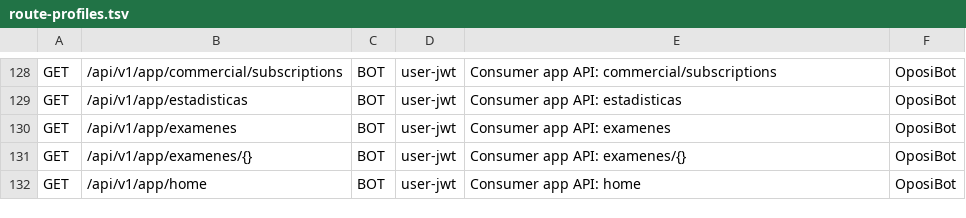
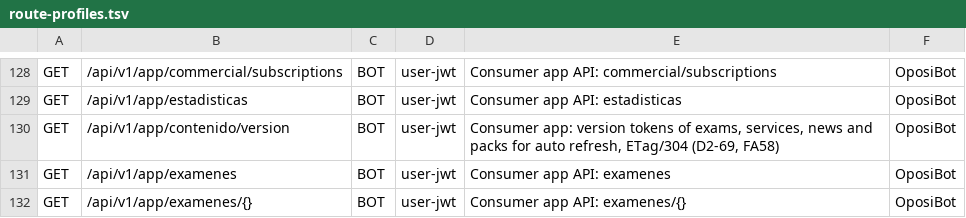
Before and after one commit to franreke05/OposiControl, a TSV file: ops/inventory/route-profiles.tsv, drawn as a sheet; only a part is shown, gaps mark what is left out; the shorter side is filled out with more unchanged rows.

```diff
--- a/ops/inventory/route-profiles.tsv
+++ b/ops/inventory/route-profiles.tsv
@@ -129,2 +129,3 @@ GET	/api/v1/app/commercial/subscriptions	BOT	user-jwt	Consumer app API: commerci
 GET	/api/v1/app/estadisticas	BOT	user-jwt	Consumer app API: estadisticas	OposiBot
+GET	/api/v1/app/contenido/version	BOT	user-jwt	Consumer app: version tokens of exams, services, news and packs for auto refresh, ETag/304 (D2-69, FA58)	OposiBot
 GET	/api/v1/app/examenes	BOT	user-jwt	Consumer app API: examenes	OposiBot
```
Also changed, not shown: 17 other files.
